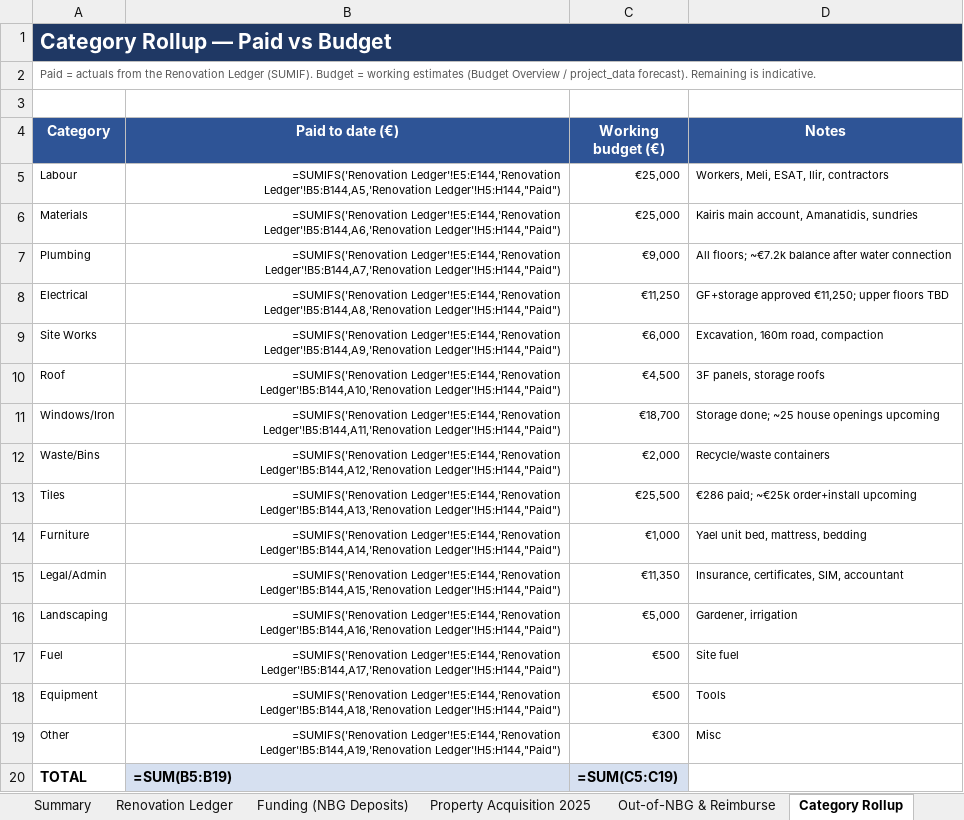
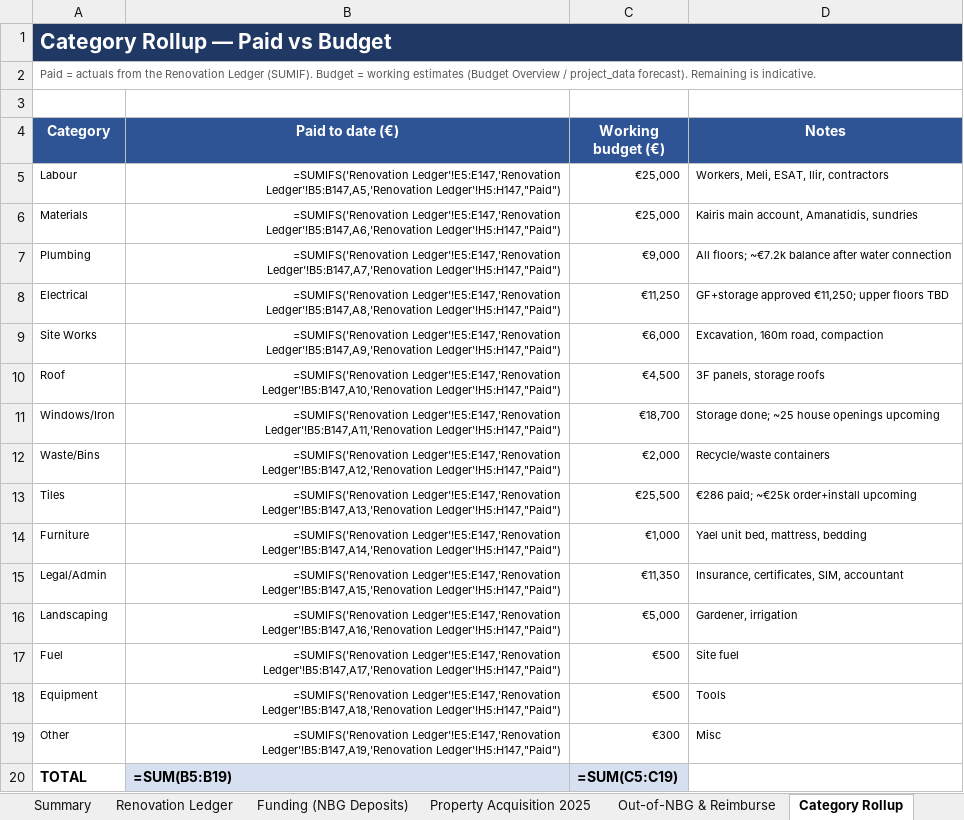
Before and after one commit to kobiba-git/Ag-Nikolaos-Project, an Excel workbook: Budget/Ag_Nikolaos_Balance_Sheet.xlsx, sheet Category Rollup, drawn as a sheet; values as stored, in another font and other column widths than the file's, no borders; formulas without a stored value are shown as written; the diff names each change by its address in the sheet, - before the commit and + after, or states it on an @@ line.

```diff
--- a/Budget/Ag_Nikolaos_Balance_Sheet.xlsx (sheet Category Rollup)
+++ b/Budget/Ag_Nikolaos_Balance_Sheet.xlsx (sheet Category Rollup)
-B5 (Paid to date (€)): =SUMIFS('Renovation Ledger'!E5:E144,'Renovation Ledger'!B5:B144,A5,'Renovation Ledger'!H5:H144,"Paid")
+B5 (Paid to date (€)): =SUMIFS('Renovation Ledger'!E5:E147,'Renovation Ledger'!B5:B147,A5,'Renovation Ledger'!H5:H147,"Paid")
-B6 (Paid to date (€)): =SUMIFS('Renovation Ledger'!E5:E144,'Renovation Ledger'!B5:B144,A6,'Renovation Ledger'!H5:H144,"Paid")
+B6 (Paid to date (€)): =SUMIFS('Renovation Ledger'!E5:E147,'Renovation Ledger'!B5:B147,A6,'Renovation Ledger'!H5:H147,"Paid")
-B7 (Paid to date (€)): =SUMIFS('Renovation Ledger'!E5:E144,'Renovation Ledger'!B5:B144,A7,'Renovation Ledger'!H5:H144,"Paid")
+B7 (Paid to date (€)): =SUMIFS('Renovation Ledger'!E5:E147,'Renovation Ledger'!B5:B147,A7,'Renovation Ledger'!H5:H147,"Paid")
-B8 (Paid to date (€)): =SUMIFS('Renovation Ledger'!E5:E144,'Renovation Ledger'!B5:B144,A8,'Renovation Ledger'!H5:H144,"Paid")
+B8 (Paid to date (€)): =SUMIFS('Renovation Ledger'!E5:E147,'Renovation Ledger'!B5:B147,A8,'Renovation Ledger'!H5:H147,"Paid")
-B9 (Paid to date (€)): =SUMIFS('Renovation Ledger'!E5:E144,'Renovation Ledger'!B5:B144,A9,'Renovation Ledger'!H5:H144,"Paid")
+B9 (Paid to date (€)): =SUMIFS('Renovation Ledger'!E5:E147,'Renovation Ledger'!B5:B147,A9,'Renovation Ledger'!H5:H147,"Paid")
-B10 (Paid to date (€)): =SUMIFS('Renovation Ledger'!E5:E144,'Renovation Ledger'!B5:B144,A10,'Renovation Ledger'!H5:H144,"Paid")
+B10 (Paid to date (€)): =SUMIFS('Renovation Ledger'!E5:E147,'Renovation Ledger'!B5:B147,A10,'Renovation Ledger'!H5:H147,"Paid")
-B11 (Paid to date (€)): =SUMIFS('Renovation Ledger'!E5:E144,'Renovation Ledger'!B5:B144,A11,'Renovation Ledger'!H5:H144,"Paid")
+B11 (Paid to date (€)): =SUMIFS('Renovation Ledger'!E5:E147,'Renovation Ledger'!B5:B147,A11,'Renovation Ledger'!H5:H147,"Paid")
-B12 (Paid to date (€)): =SUMIFS('Renovation Ledger'!E5:E144,'Renovation Ledger'!B5:B144,A12,'Renovation Ledger'!H5:H144,"Paid")
+B12 (Paid to date (€)): =SUMIFS('Renovation Ledger'!E5:E147,'Renovation Ledger'!B5:B147,A12,'Renovation Ledger'!H5:H147,"Paid")
-B13 (Paid to date (€)): =SUMIFS('Renovation Ledger'!E5:E144,'Renovation Ledger'!B5:B144,A13,'Renovation Ledger'!H5:H144,"Paid")
+B13 (Paid to date (€)): =SUMIFS('Renovation Ledger'!E5:E147,'Renovation Ledger'!B5:B147,A13,'Renovation Ledger'!H5:H147,"Paid")
-B14 (Paid to date (€)): =SUMIFS('Renovation Ledger'!E5:E144,'Renovation Ledger'!B5:B144,A14,'Renovation Ledger'!H5:H144,"Paid")
+B14 (Paid to date (€)): =SUMIFS('Renovation Ledger'!E5:E147,'Renovation Ledger'!B5:B147,A14,'Renovation Ledger'!H5:H147,"Paid")
-B15 (Paid to date (€)): =SUMIFS('Renovation Ledger'!E5:E144,'Renovation Ledger'!B5:B144,A15,'Renovation Ledger'!H5:H144,"Paid")
+B15 (Paid to date (€)): =SUMIFS('Renovation Ledger'!E5:E147,'Renovation Ledger'!B5:B147,A15,'Renovation Ledger'!H5:H147,"Paid")
-B16 (Paid to date (€)): =SUMIFS('Renovation Ledger'!E5:E144,'Renovation Ledger'!B5:B144,A16,'Renovation Ledger'!H5:H144,"Paid")
+B16 (Paid to date (€)): =SUMIFS('Renovation Ledger'!E5:E147,'Renovation Ledger'!B5:B147,A16,'Renovation Ledger'!H5:H147,"Paid")
-B17 (Paid to date (€)): =SUMIFS('Renovation Ledger'!E5:E144,'Renovation Ledger'!B5:B144,A17,'Renovation Ledger'!H5:H144,"Paid")
+B17 (Paid to date (€)): =SUMIFS('Renovation Ledger'!E5:E147,'Renovation Ledger'!B5:B147,A17,'Renovation Ledger'!H5:H147,"Paid")
-B18 (Paid to date (€)): =SUMIFS('Renovation Ledger'!E5:E144,'Renovation Ledger'!B5:B144,A18,'Renovation Ledger'!H5:H144,"Paid")
+B18 (Paid to date (€)): =SUMIFS('Renovation Ledger'!E5:E147,'Renovation Ledger'!B5:B147,A18,'Renovation Ledger'!H5:H147,"Paid")
-B19 (Paid to date (€)): =SUMIFS('Renovation Ledger'!E5:E144,'Renovation Ledger'!B5:B144,A19,'Renovation Ledger'!H5:H144,"Paid")
+B19 (Paid to date (€)): =SUMIFS('Renovation Ledger'!E5:E147,'Renovation Ledger'!B5:B147,A19,'Renovation Ledger'!H5:H147,"Paid")
```
Also changed, not shown: sheet Renovation Ledger, sheet Summary, sheet Reconciliation, 4 other files.
